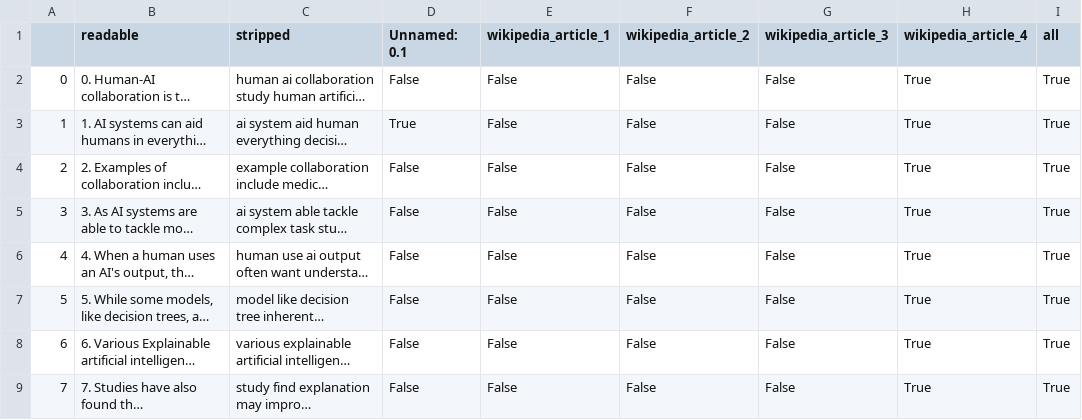
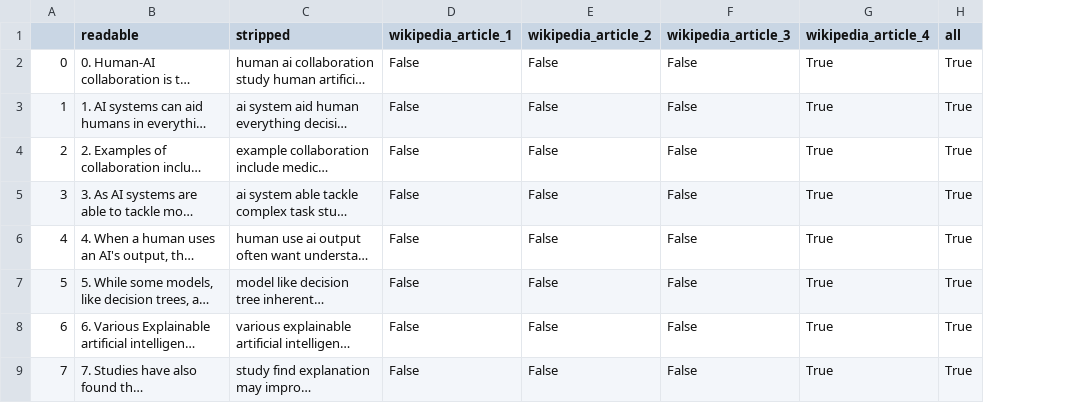
Before and after one commit to Allegra-Cohen/grid, a CSV file: process_files/example_documents.csv, drawn as a sheet; only a part is shown; long unchanged cells end in …; the diff names each change by its address in the sheet, - before the commit and + after, or states it on an @@ line.

```diff
--- a/process_files/example_documents.csv
+++ b/process_files/example_documents.csv
-column D (Unnamed: 0.1), rows 2-9: False | True | False | False | False | False | False | False
```
Also changed, not shown: process_files/example_cells.csv, 15 other files.
